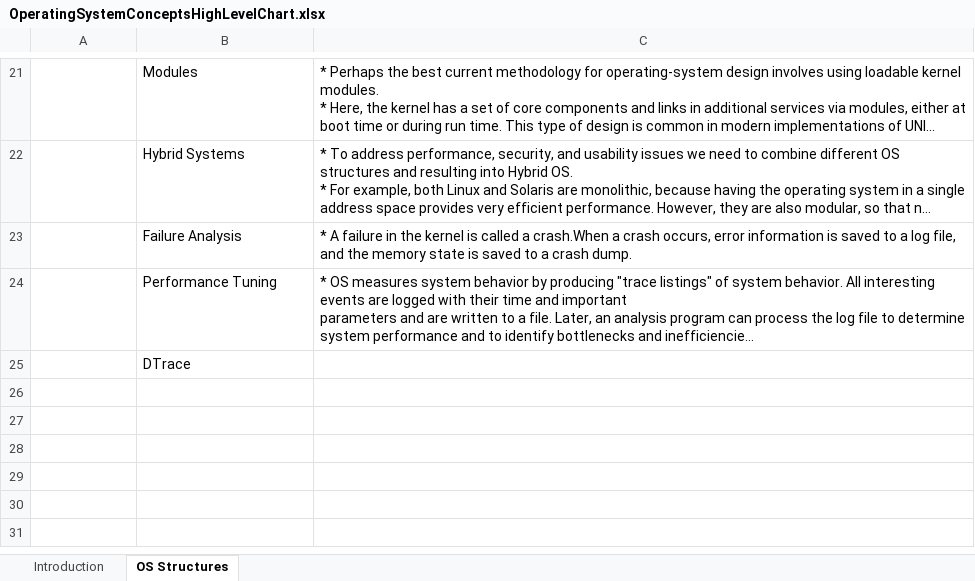
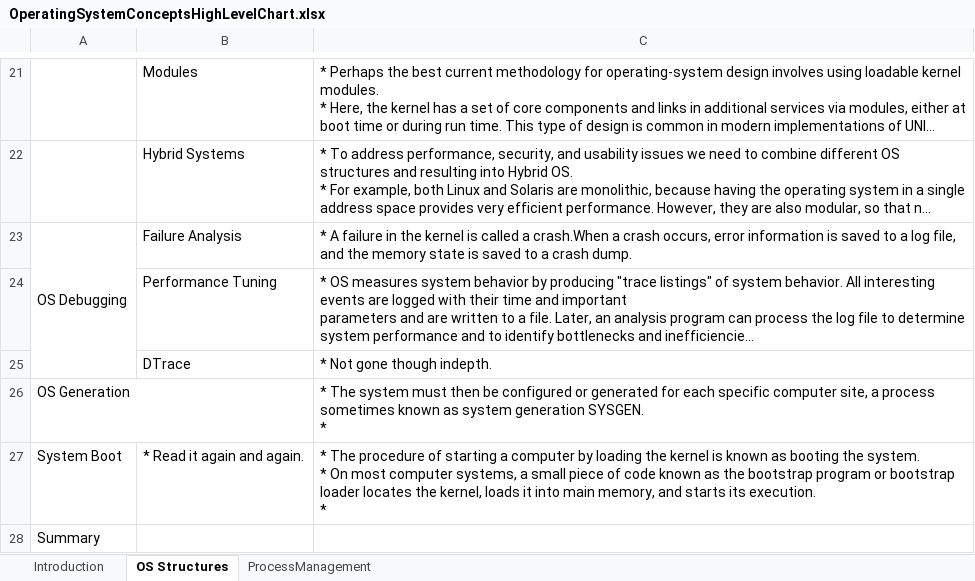
Before and after one commit to VijayBI/VBI, an Excel workbook: OperatingSystem/OperatingSystemConceptsHighLevelChart.xlsx, sheet OS Structures, drawn as a sheet; only a part is shown, gaps mark what is left out; long unchanged cells end in …; values as stored, in another font and other column widths than the file's, no borders; ↵ is a line break in a cell; the diff names each change by its address in the sheet, - before the commit and + after, or states it on an @@ line.

```diff
--- a/OperatingSystem/OperatingSystemConceptsHighLevelChart.xlsx (sheet OS Structures)
+++ b/OperatingSystem/OperatingSystemConceptsHighLevelChart.xlsx (sheet OS Structures)
+sheet tab: ProcessManagement
-A23: (empty)
+A23: OS Debugging
+A23:A25 merged
-C25: (empty)
+C25: * Not gone though indepth.
+row 26: OS Generation |  | * The system must then be configured or generated for each specific computer site, a process sometimes known as system generation SYSGEN. ↵ *
+row 27: System Boot | * Read it again and again. | * The procedure of starting a computer by loading the kernel is known as booting the system. ↵ * On most computer systems, a small piece of code known as the bootstrap program or bootstrap loader locates the kernel, loads it into main memory, and starts its execution. ↵ *
+row 28: Summary
```
Also changed, not shown: 2 other files.
